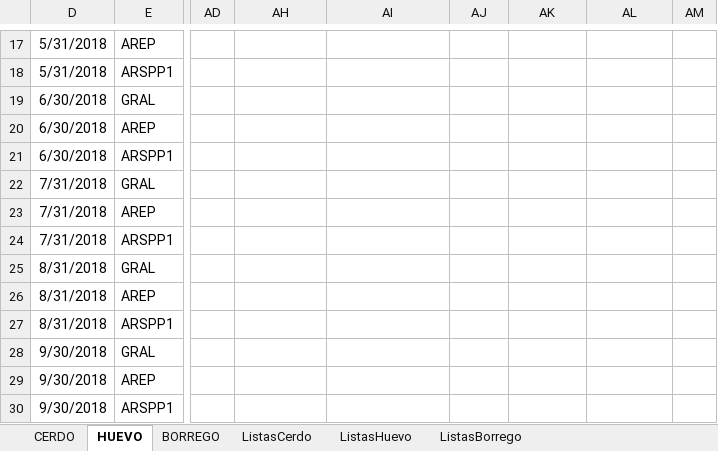
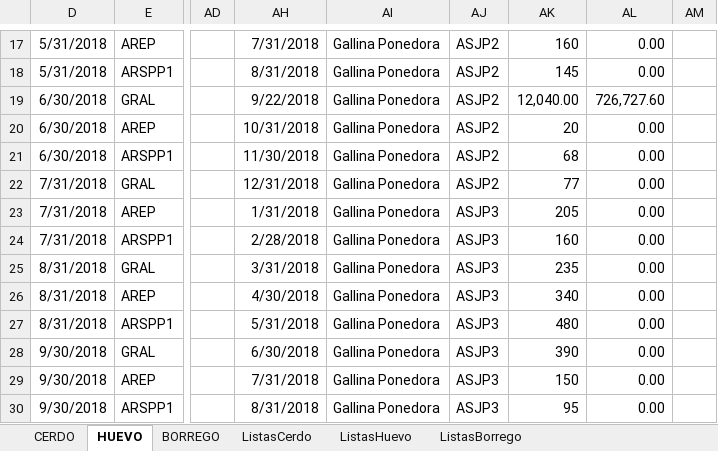
Before and after one commit to NatashaGamez/Granja, an Excel workbook: GV/RegistroInformacion.xlsx, sheet HUEVO, drawn as a sheet; only a part is shown, gaps mark what is left out; values as stored, in another font and other column widths than the file's, no borders; charts and pictures and table styles not drawn; the diff covers the shown part only; the diff names each change by its address in the sheet, - before the commit and + after, or states it on an @@ line.

```diff
--- a/GV/RegistroInformacion.xlsx (sheet HUEVO)
+++ b/GV/RegistroInformacion.xlsx (sheet HUEVO)
-AH17: (empty)
+AH17: 7/31/2018
-AI17:AI30: (empty)
+AI17:AI30: Gallina Ponedora
-AJ17:AJ22: (empty)
+AJ17:AJ22: ASJP2
-AK17: (empty)
+AK17: 160
-AL17:AL18: (empty)
+AL17:AL18: 0.00
-AH18: (empty)
+AH18: 8/31/2018
-AK18: (empty)
+AK18: 145
-AH19: (empty)
+AH19: 9/22/2018
-AK19: (empty)
+AK19: 12,040.00
-AL19: (empty)
+AL19: 726,727.60
-AH20: (empty)
+AH20: 10/31/2018
-AK20: (empty)
+AK20: 20
-AL20:AL30: (empty)
+AL20:AL30: 0.00
-AH21: (empty)
+AH21: 11/30/2018
-AK21: (empty)
+AK21: 68
-AH22: (empty)
+AH22: 12/31/2018
-AK22: (empty)
+AK22: 77
-AH23: (empty)
+AH23: 1/31/2018
-AJ23:AJ30: (empty)
+AJ23:AJ30: ASJP3
-AK23: (empty)
+AK23: 205
-AH24: (empty)
+AH24: 2/28/2018
-AK24: (empty)
+AK24: 160
-AH25: (empty)
+AH25: 3/31/2018
-AK25: (empty)
+AK25: 235
-AH26: (empty)
+AH26: 4/30/2018
-AK26: (empty)
+AK26: 340
-AH27: (empty)
+AH27: 5/31/2018
-AK27: (empty)
+AK27: 480
-AH28: (empty)
+AH28: 6/30/2018
-AK28: (empty)
+AK28: 390
-AH29: (empty)
+AH29: 7/31/2018
-AK29: (empty)
+AK29: 150
-AH30: (empty)
+AH30: 8/31/2018
-AK30: (empty)
+AK30: 95
```
Also changed, not shown: 17 added rows and 300 edited cells elsewhere in this sheet, sheet BORREGO, hidden cells, charts or pictures.
